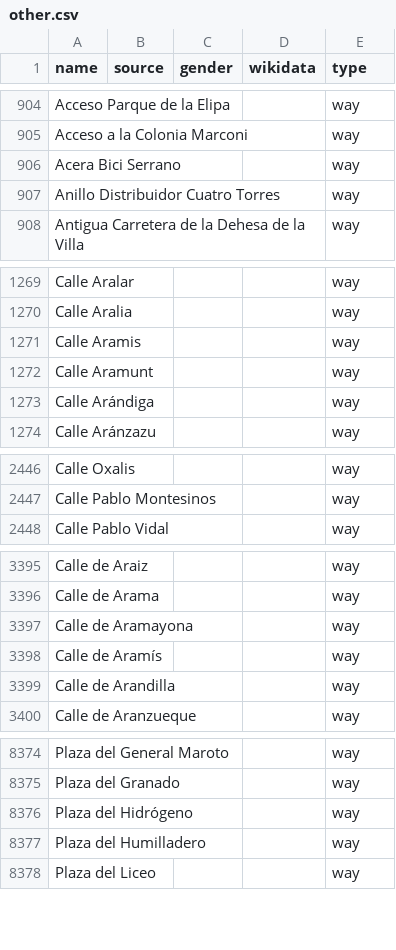
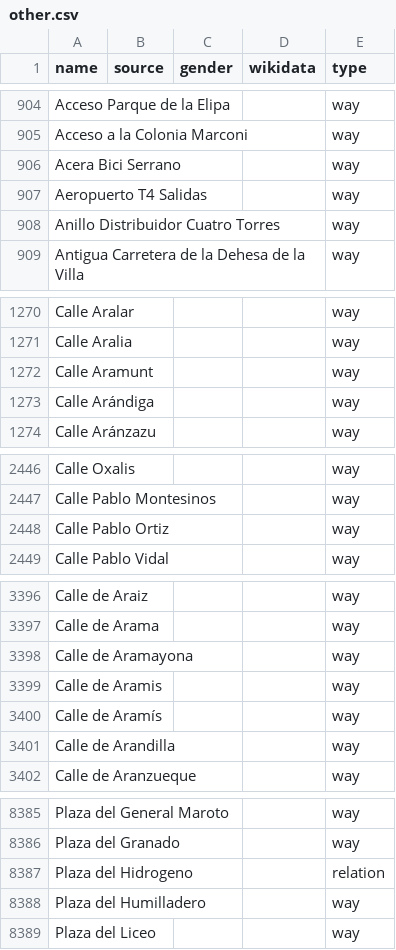
Before and after one commit to EqualStreetNames/equalstreetnames-madrid, a CSV file: data/other.csv, drawn as a sheet; only a part is shown, gaps mark what is left out; removed rows and columns are numbered as before the commit, all else as after; the diff covers the shown part only; the diff names each change by its address in the sheet, - before the commit and + after, or states it on an @@ line.

```diff
--- a/data/other.csv
+++ b/data/other.csv
+row 907: Aeropuerto T4 Salidas |  |  |  | way
-row 1271: Calle Aramis |  |  |  | way
+row 2448: Calle Pablo Ortiz |  |  |  | way
+row 3399: Calle de Aramis |  |  |  | way
-row 8376: Plaza del Hidrógeno |  |  |  | way
+row 8387: Plaza del Hidrogeno |  |  |  | relation
```
Also changed, not shown: 10 added rows and 1 removed row elsewhere in this file, 3 other files.
